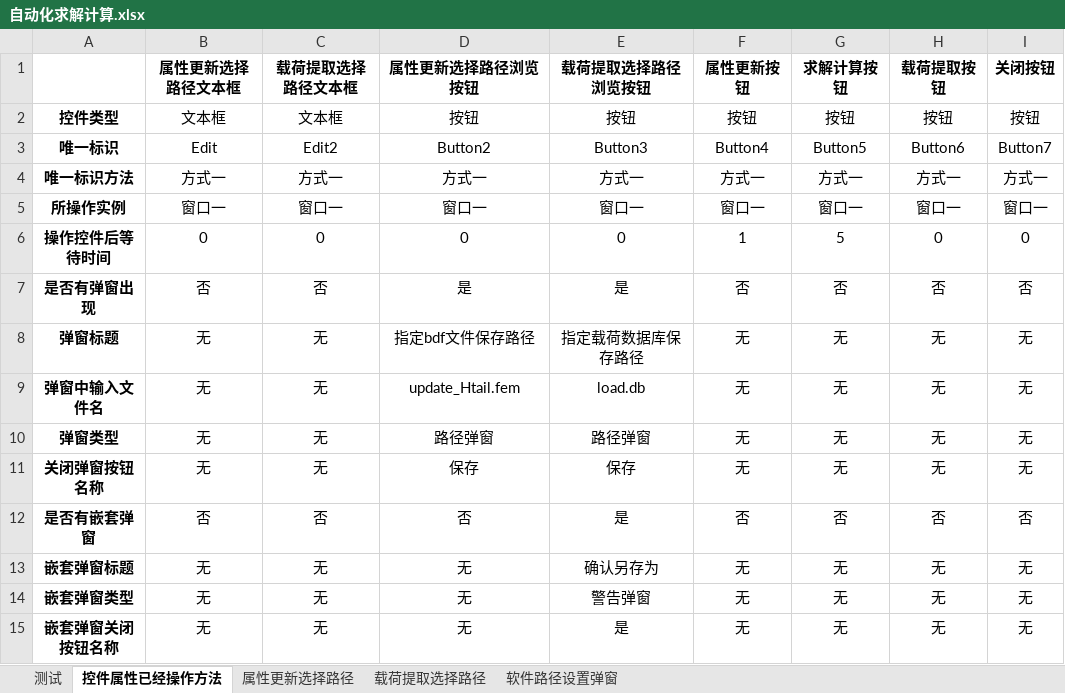
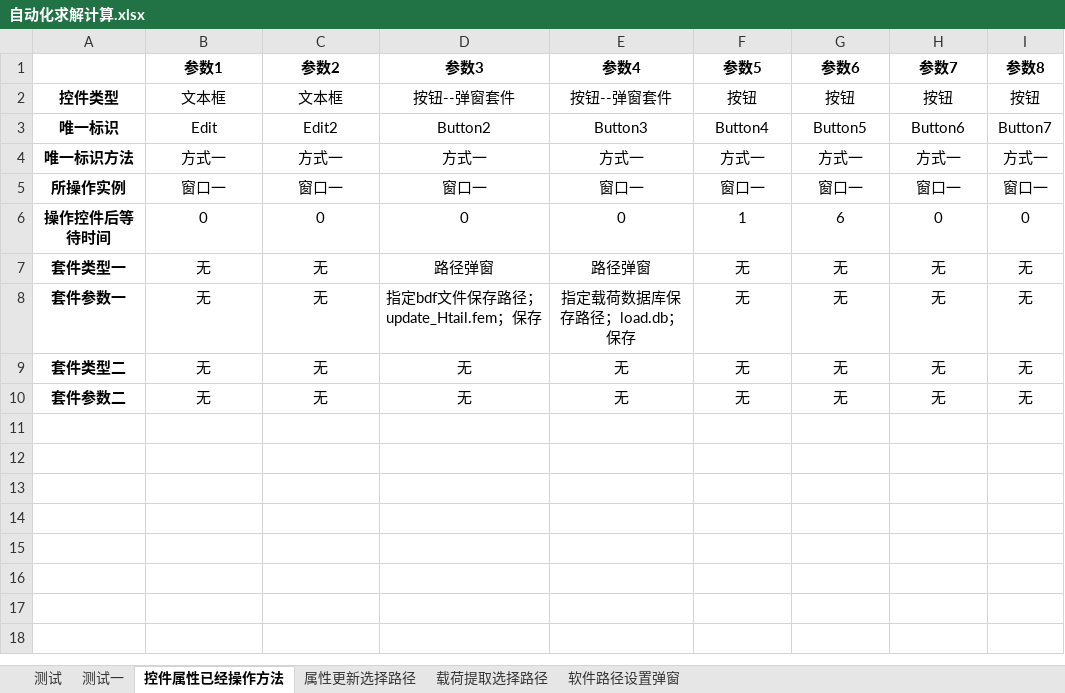
Before and after one commit to hejian5621/Aerobook, an Excel workbook: src/testCase/c_useCase_file/Aerocheck/求解计算/自动化求解计算.xlsx, sheet 控件属性已经操作方法, drawn as a sheet; values as stored, in another font and other column widths than the file's, no borders; removed rows and columns are numbered as before the commit, all else as after; the diff names each change by its address in the sheet, - before the commit and + after, or states it on an @@ line.

```diff
--- a/src/testCase/c_useCase_file/Aerocheck/求解计算/自动化求解计算.xlsx (sheet 控件属性已经操作方法)
+++ b/src/testCase/c_useCase_file/Aerocheck/求解计算/自动化求解计算.xlsx (sheet 控件属性已经操作方法)
+sheet tab: 测试一
-row 1:  | 属性更新选择路径文本框 | 载荷提取选择路径文本框 | 属性更新选择路径浏览按钮 | 载荷提取选择路径浏览按钮 | 属性更新按钮 | 求解计算按钮 | 载荷提取按钮 | 关闭按钮
+row 1:  | 参数1 | 参数2 | 参数3 | 参数4 | 参数5 | 参数6 | 参数7 | 参数8
-D2: 按钮
+D2: 按钮--弹窗套件
-E2: 按钮
+E2: 按钮--弹窗套件
-G6: 5
+G6: 6
-row 7: 是否有弹窗出现 | 否 | 否 | 是 | 是 | 否 | 否 | 否 | 否
-row 8: 弹窗标题 | 无 | 无 | 指定bdf文件保存路径 | 指定载荷数据库保存路径 | 无 | 无 | 无 | 无
-row 9: 弹窗中输入文件名 | 无 | 无 | update_Htail.fem | load.db | 无 | 无 | 无 | 无
-A7: 弹窗类型
+A7: 套件类型一
-A8: 关闭弹窗按钮名称
+A8: 套件参数一
-D8: 保存
+D8: 指定bdf文件保存路径；update_Htail.fem；保存
-E8: 保存
+E8: 指定载荷数据库保存路径；load.db；保存
-row 12: 是否有嵌套弹窗 | 否 | 否 | 否 | 是 | 否 | 否 | 否 | 否
-row 13: 嵌套弹窗标题 | 无 | 无 | 无 | 确认另存为 | 无 | 无 | 无 | 无
-A9: 嵌套弹窗类型
+A9: 套件类型二
-E9: 警告弹窗
+E9: 无
-A10: 嵌套弹窗关闭按钮名称
+A10: 套件参数二
-E10: 是
+E10: 无
```
Also changed, not shown: src/testCase/c_useCase_file/Aerocheck/复材结构强度校核/自动化一维复合材料强度校核.xlsx, src/testCase/c_useCase_file/Aerocheck/复材结构强度校核/自动化二维复合材料强度校核.xlsx, 20 other files.
